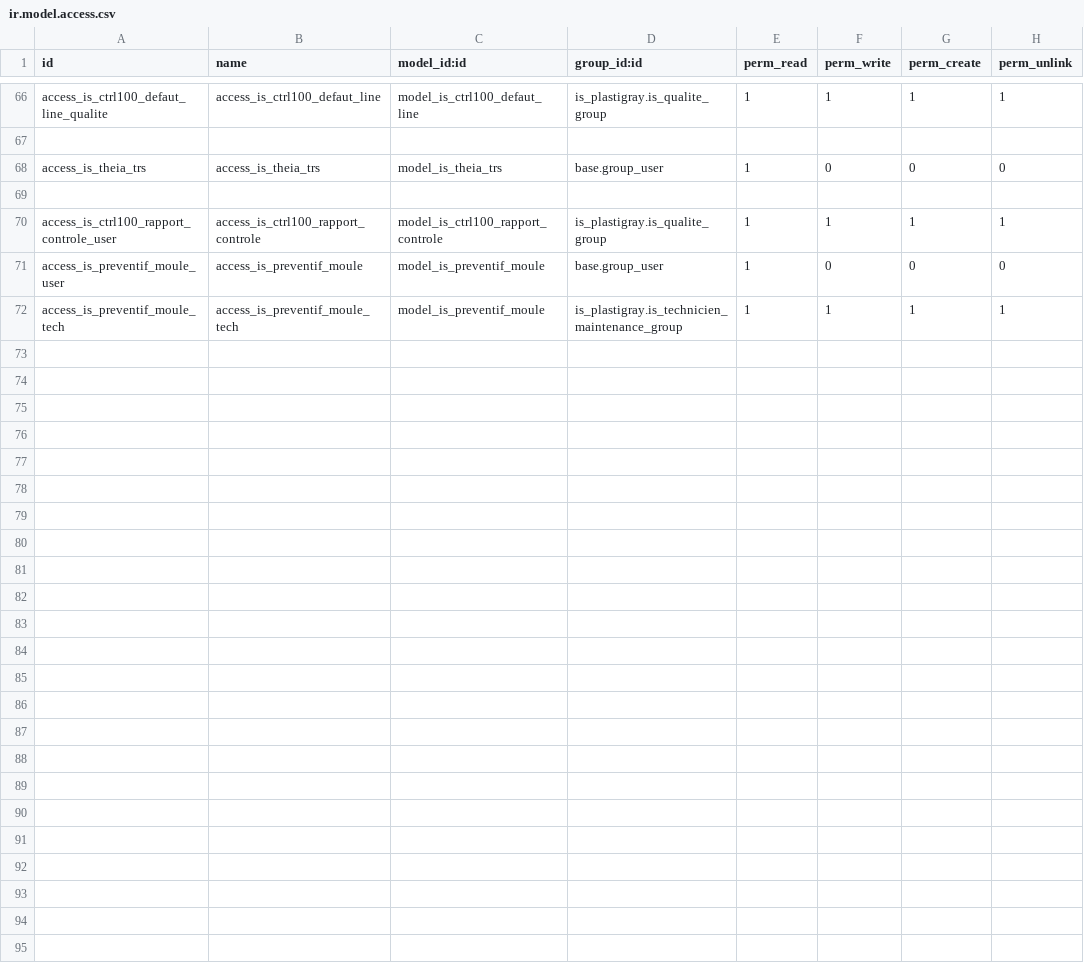
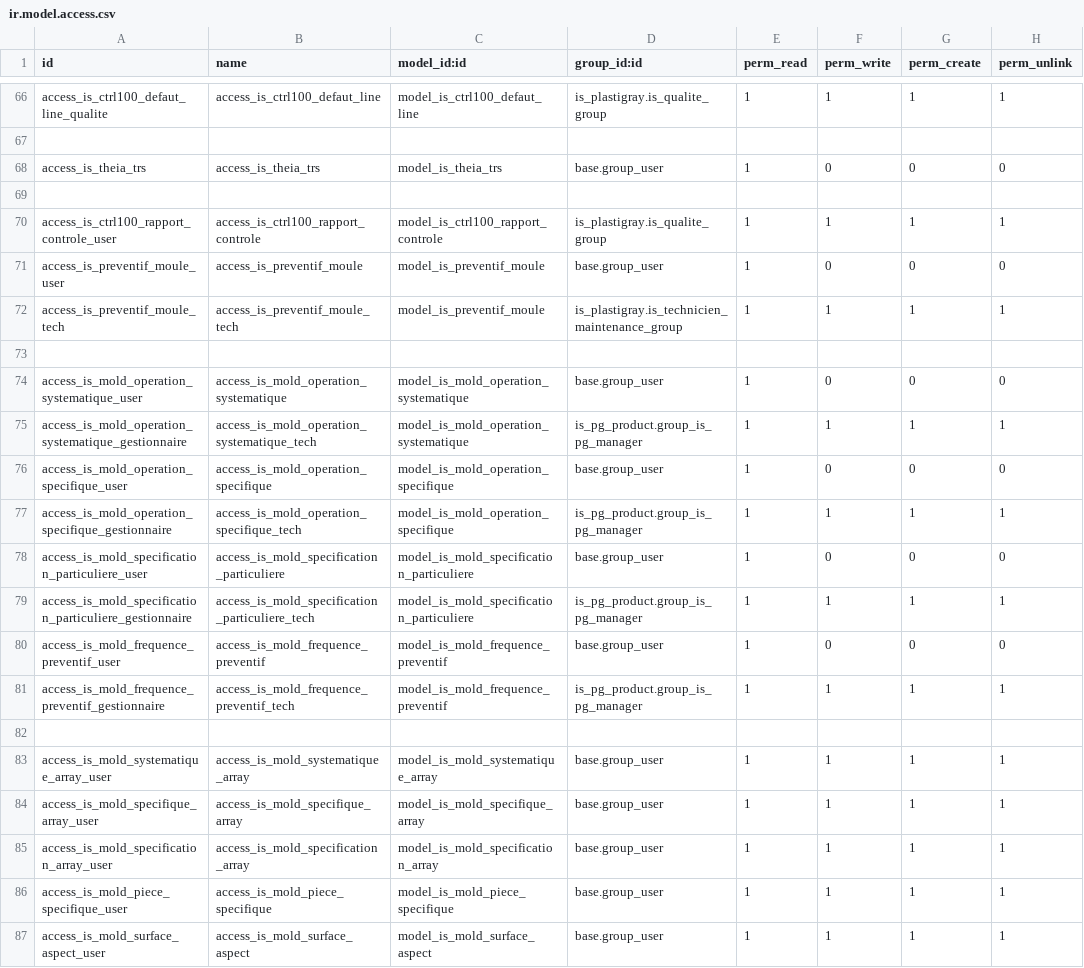
Before and after one commit to tonygalmiche/is_pg_2019, a CSV file: security/ir.model.access.csv, drawn as a sheet; only a part is shown, gaps mark what is left out; the diff names each change by its address in the sheet, - before the commit and + after, or states it on an @@ line.

Commit message:
Added is_fiche_preventif_moule_part1.

```diff
--- a/security/ir.model.access.csv
+++ b/security/ir.model.access.csv
+row 73: (empty)
+row 74: access_is_mold_operation_systematique_user | access_is_mold_operation_systematique | model_is_mold_operation_systematique | base.group_user | 1 | 0 | 0 | 0
+row 75: access_is_mold_operation_systematique_gestionnaire | access_is_mold_operation_systematique_tech | model_is_mold_operation_systematique | is_pg_product.group_is_pg_manager | 1 | 1 | 1 | 1
+row 76: access_is_mold_operation_specifique_user | access_is_mold_operation_specifique | model_is_mold_operation_specifique | base.group_user | 1 | 0 | 0 | 0
+row 77: access_is_mold_operation_specifique_gestionnaire | access_is_mold_operation_specifique_tech | model_is_mold_operation_specifique | is_pg_product.group_is_pg_manager | 1 | 1 | 1 | 1
+row 78: access_is_mold_specification_particuliere_user | access_is_mold_specification_particuliere | model_is_mold_specification_particuliere | base.group_user | 1 | 0 | 0 | 0
+row 79: access_is_mold_specification_particuliere_gestionnaire | access_is_mold_specification_particuliere_tech | model_is_mold_specification_particuliere | is_pg_product.group_is_pg_manager | 1 | 1 | 1 | 1
+row 80: access_is_mold_frequence_preventif_user | access_is_mold_frequence_preventif | model_is_mold_frequence_preventif | base.group_user | 1 | 0 | 0 | 0
+row 81: access_is_mold_frequence_preventif_gestionnaire | access_is_mold_frequence_preventif_tech | model_is_mold_frequence_preventif | is_pg_product.group_is_pg_manager | 1 | 1 | 1 | 1
+row 82: (empty)
+row 83: access_is_mold_systematique_array_user | access_is_mold_systematique_array | model_is_mold_systematique_array | base.group_user | 1 | 1 | 1 | 1
+row 84: access_is_mold_specifique_array_user | access_is_mold_specifique_array | model_is_mold_specifique_array | base.group_user | 1 | 1 | 1 | 1
+row 85: access_is_mold_specification_array_user | access_is_mold_specification_array | model_is_mold_specification_array | base.group_user | 1 | 1 | 1 | 1
+row 86: access_is_mold_piece_specifique_user | access_is_mold_piece_specifique | model_is_mold_piece_specifique | base.group_user | 1 | 1 | 1 | 1
+row 87: access_is_mold_surface_aspect_user | access_is_mold_surface_aspect | model_is_mold_surface_aspect | base.group_user | 1 | 1 | 1 | 1
```
Also changed, not shown: 9 other files.
